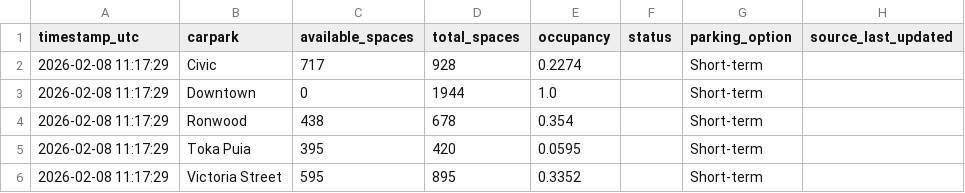
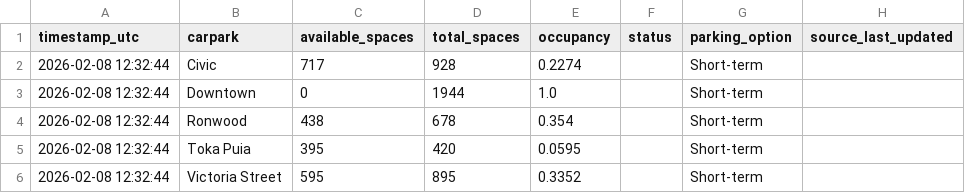
Before and after one commit to crystal941/dynamic-carpark-analytics, a CSV file: data/latest.csv, drawn as a sheet.

```diff
--- a/data/latest.csv
+++ b/data/latest.csv
@@ -1,6 +1,6 @@
 timestamp_utc,carpark,available_spaces,total_spaces,occupancy,status,parking_option,source_last_updated
-2026-02-08 11:17:29,Civic,717,928,0.2274,,Short-term,
-2026-02-08 11:17:29,Downtown,0,1944,1.0,,Short-term,
-2026-02-08 11:17:29,Ronwood,438,678,0.354,,Short-term,
-2026-02-08 11:17:29,Toka Puia,395,420,0.0595,,Short-term,
-2026-02-08 11:17:29,Victoria Street,595,895,0.3352,,Short-term,
+2026-02-08 12:32:44,Civic,717,928,0.2274,,Short-term,
+2026-02-08 12:32:44,Downtown,0,1944,1.0,,Short-term,
+2026-02-08 12:32:44,Ronwood,438,678,0.354,,Short-term,
+2026-02-08 12:32:44,Toka Puia,395,420,0.0595,,Short-term,
+2026-02-08 12:32:44,Victoria Street,595,895,0.3352,,Short-term,
```
Also changed, not shown: data/history.csv, 1 other file.
